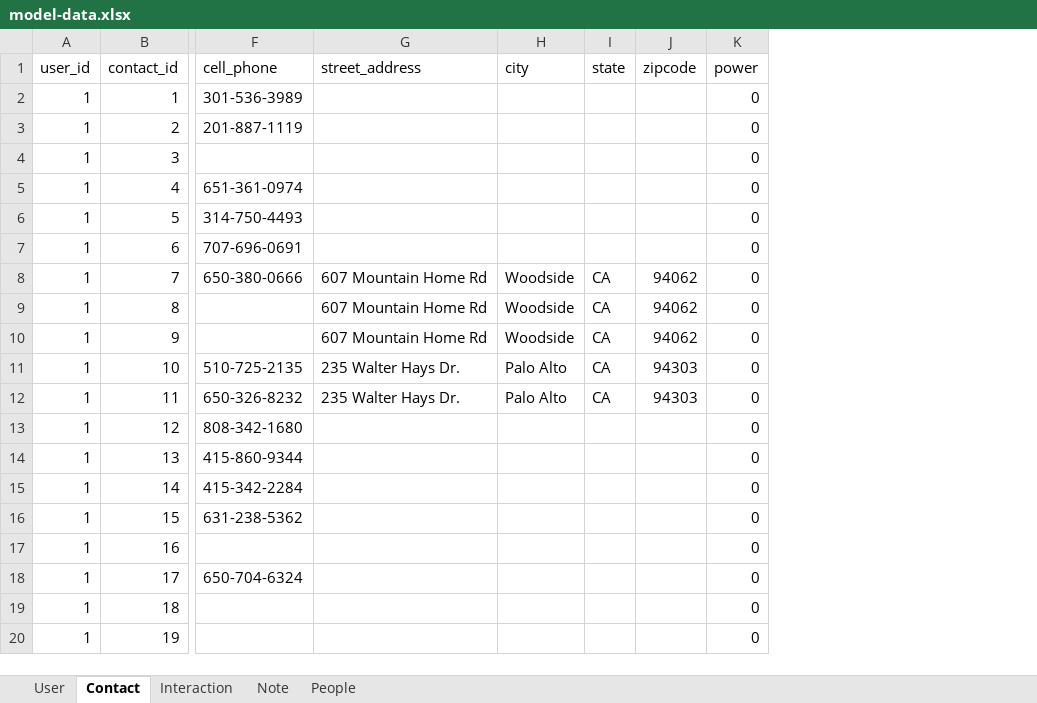
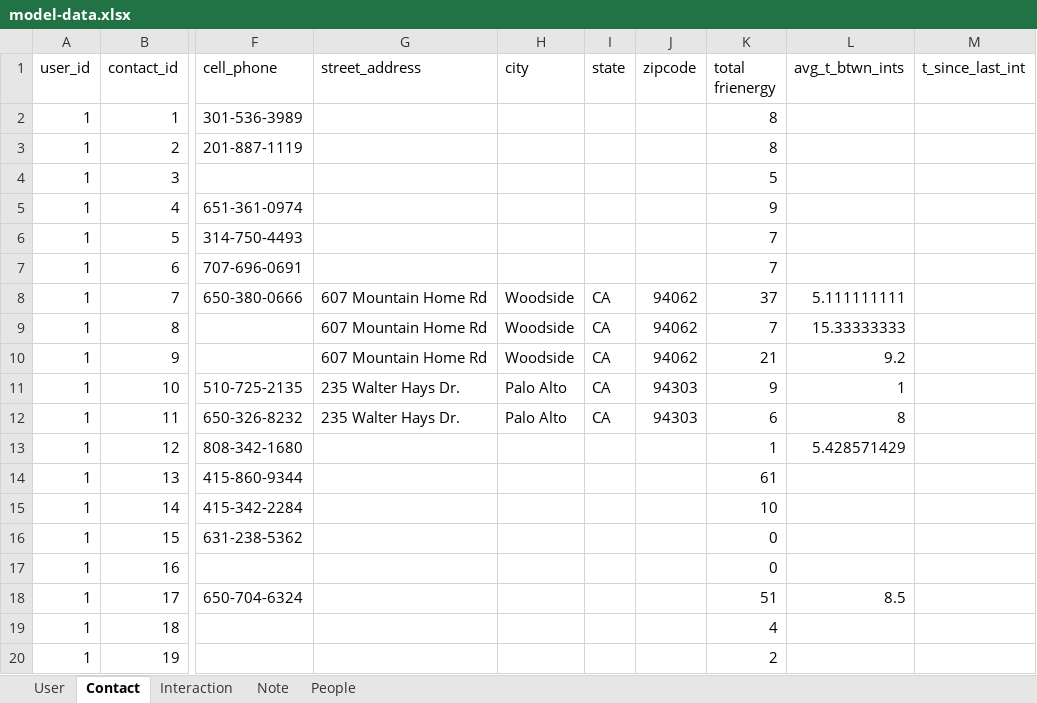
Before and after one commit to lyoness1/frienergy, an Excel workbook: seed-data/model-data.xlsx, sheet Contact, drawn as a sheet; only a part is shown, gaps mark what is left out; values as stored, in another font and other column widths than the file's, no borders; removed rows and columns are numbered as before the commit, all else as after; the diff names each change by its address in the sheet, - before the commit and + after, or states it on an @@ line.

```diff
--- a/seed-data/model-data.xlsx (sheet Contact)
+++ b/seed-data/model-data.xlsx (sheet Contact)
-column K (power), rows 2-20: all 0
+column K (total frienergy), rows 2-20: 8 | 8 | 5 | 9 | 7 | 7 | 37 | 7 | 21 | 9 | 6 | 1 | 61 | 10 | 0 | 0 | 51 | 4 | 2
+column L (avg_t_btwn_ints), rows 8-18: 5.111111111 | 15.33333333 | 9.2 | 1 | 8 | 5.428571429 |  |  |  |  | 8.5
+column M (t_since_last_int), empty
```
Also changed, not shown: sheet Interaction, 7 other files.
